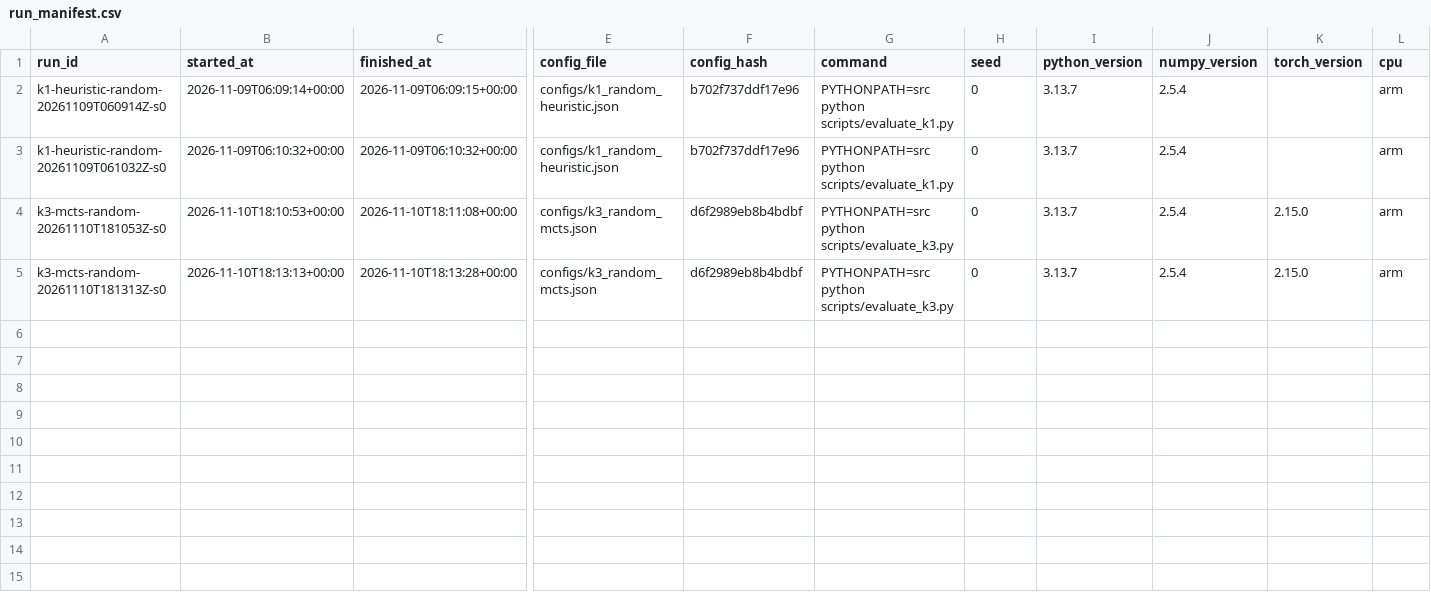
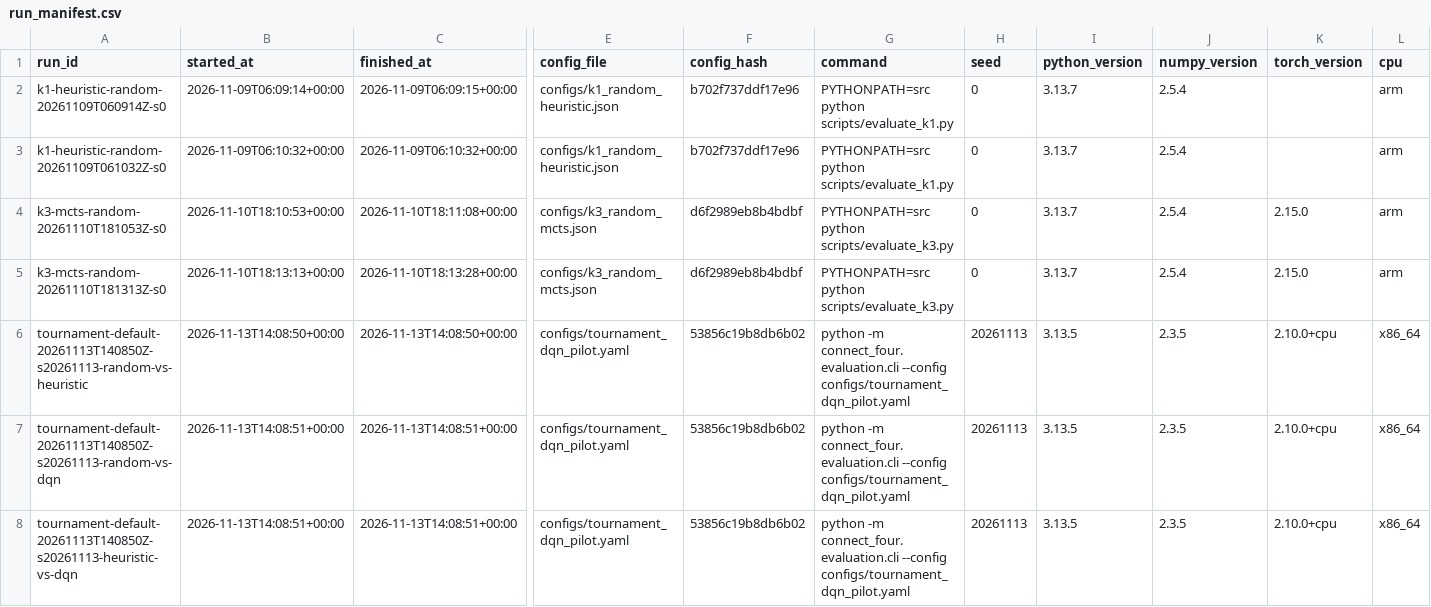
Before and after one commit to dKhangg-kk/Advanced_Artifical_Intelligence, a CSV file: Connect_Four/results/logs/run_manifest.csv, drawn as a sheet; only a part is shown, gaps mark what is left out; rows hold the shown columns only; the diff names each change by its address in the sheet, - before the commit and + after, or states it on an @@ line.

Commit message:
Tuan01/DuAn/Bo sung DQN tournament CLI va minh chung pilot giua ky

```diff
--- a/Connect_Four/results/logs/run_manifest.csv
+++ b/Connect_Four/results/logs/run_manifest.csv
+row 6: tournament-default-20261113T140850Z-s20261113-random-vs-heuristic | 2026-11-13T14:08:50+00:00 | 2026-11-13T14:08:50+00:00 | configs/tournament_dqn_pilot.yaml | 53856c19b8db6b02 | python -m connect_four.evaluation.cli --config configs/tournament_dqn_pilot.yaml | 20261113 | 3.13.5 | 2.3.5 | 2.10.0+cpu | x86_64
+row 7: tournament-default-20261113T140850Z-s20261113-random-vs-dqn | 2026-11-13T14:08:51+00:00 | 2026-11-13T14:08:51+00:00 | configs/tournament_dqn_pilot.yaml | 53856c19b8db6b02 | python -m connect_four.evaluation.cli --config configs/tournament_dqn_pilot.yaml | 20261113 | 3.13.5 | 2.3.5 | 2.10.0+cpu | x86_64
+row 8: tournament-default-20261113T140850Z-s20261113-heuristic-vs-dqn | 2026-11-13T14:08:51+00:00 | 2026-11-13T14:08:51+00:00 | configs/tournament_dqn_pilot.yaml | 53856c19b8db6b02 | python -m connect_four.evaluation.cli --config configs/tournament_dqn_pilot.yaml | 20261113 | 3.13.5 | 2.3.5 | 2.10.0+cpu | x86_64
```
Also changed, not shown: 34 other files.
